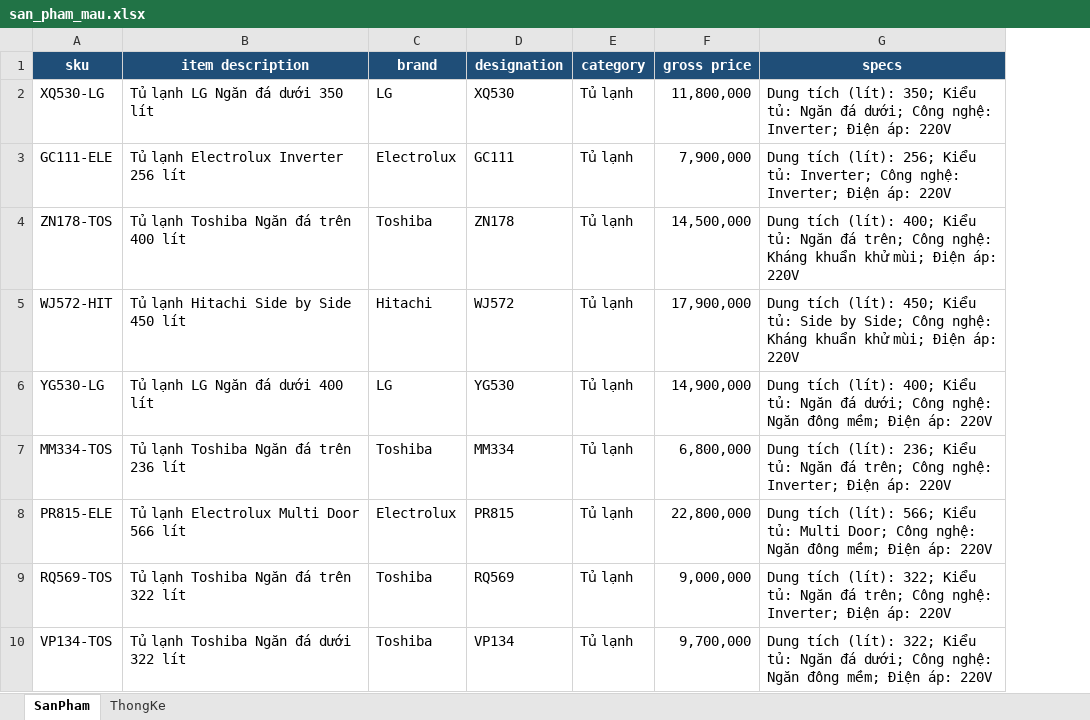
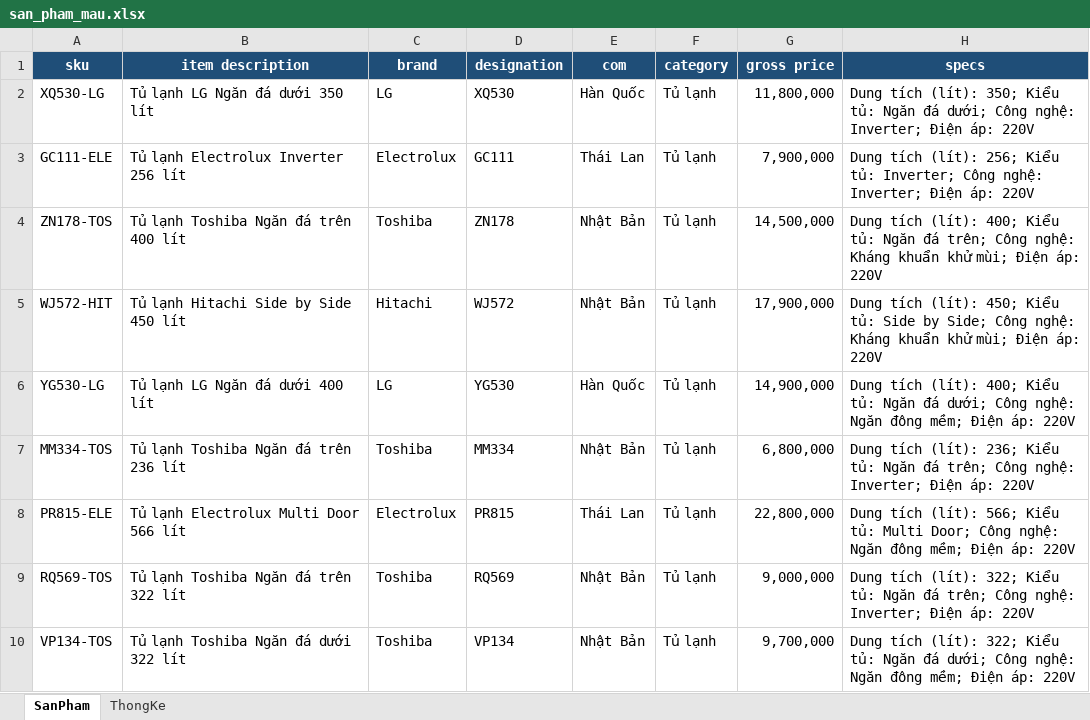
Before and after one commit to ttung205/smart-erp, an Excel workbook: data/san_pham_mau.xlsx, sheet SanPham, drawn as a sheet; only a part is shown; values as stored, in another font and other column widths than the file's, no borders; the diff names each change by its address in the sheet, - before the commit and + after, or states it on an @@ line.

Commit message:
feat: add shared item data table, inventory services, procurement pipelines, and purchase management UI pages

```diff
--- a/data/san_pham_mau.xlsx (sheet SanPham)
+++ b/data/san_pham_mau.xlsx (sheet SanPham)
+column E (com), rows 2-10: Hàn Quốc | Thái Lan | Nhật Bản | Nhật Bản | Hàn Quốc | Nhật Bản | Thái Lan | Nhật Bản | Nhật Bản
```
Also changed, not shown: 40 other files.
